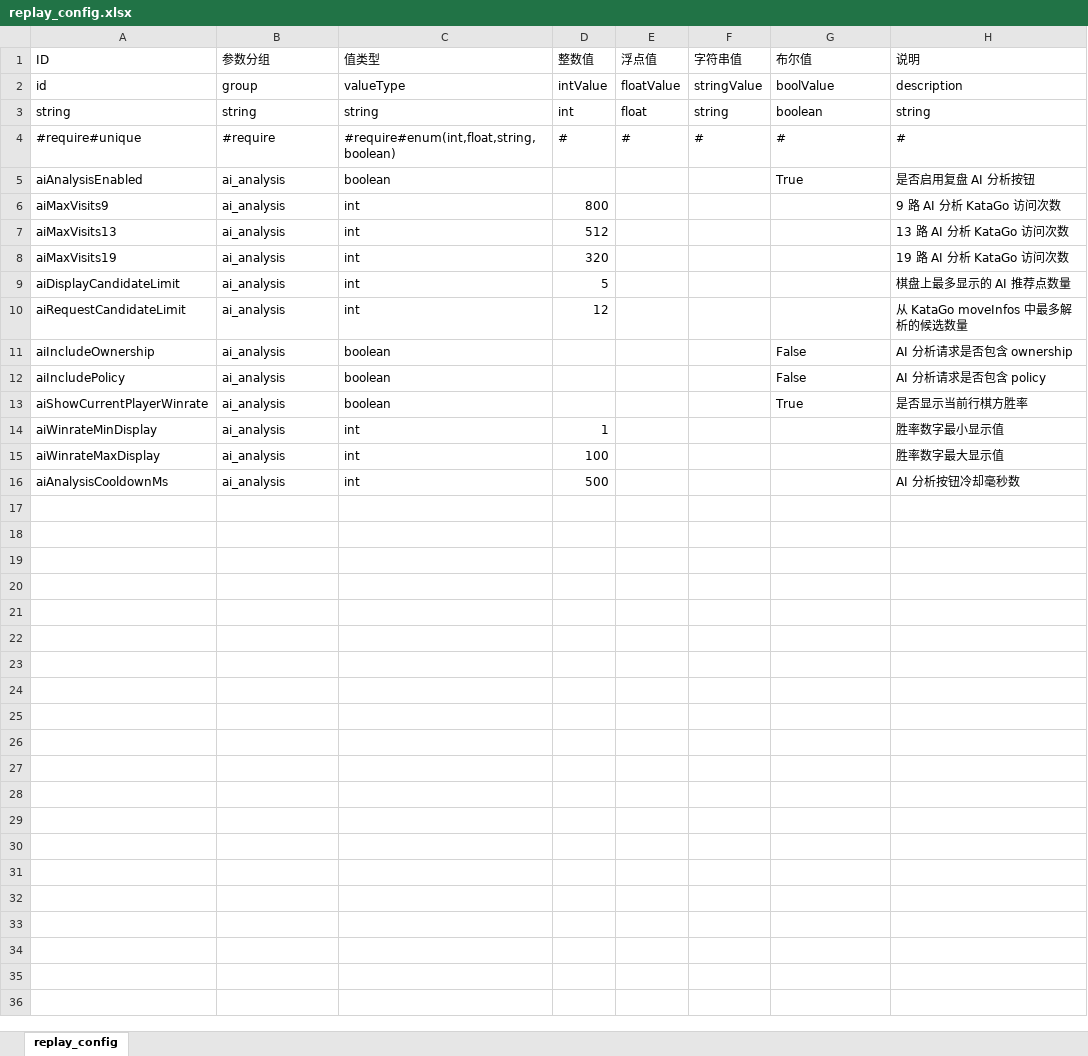
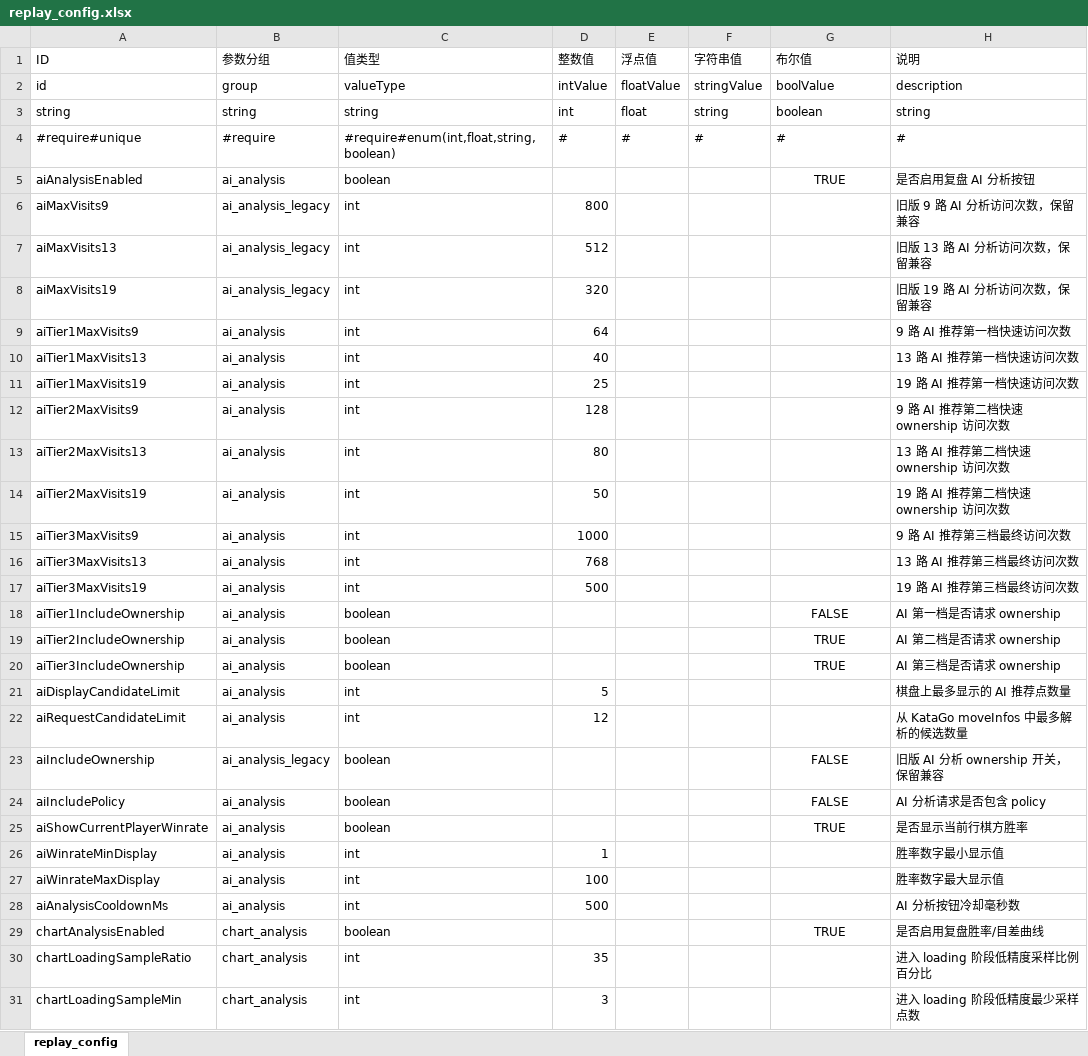
Before and after one commit to misterDDF/WeiqiXN, an Excel workbook: ConfigExporter/xlsx/replay_config.xlsx, sheet replay_config, drawn as a sheet; only a part is shown; values as stored, in another font and other column widths than the file's, no borders; addresses are those after the commit; the diff covers the shown part only; the diff names each change by its address in the sheet, - before the commit and + after, or states it on an @@ line.

```diff
--- a/ConfigExporter/xlsx/replay_config.xlsx (sheet replay_config)
+++ b/ConfigExporter/xlsx/replay_config.xlsx (sheet replay_config)
-G5 (布尔值): True
+G5 (布尔值): TRUE
-G5 alignment: left
+G5 alignment: center
-B6:B8 (参数分组): ai_analysis
+B6:B8 (参数分组): ai_analysis_legacy
-H6 (说明): 9 路 AI 分析 KataGo 访问次数
+H6 (说明): 旧版 9 路 AI 分析访问次数，保留兼容
-H7 (说明): 13 路 AI 分析 KataGo 访问次数
+H7 (说明): 旧版 13 路 AI 分析访问次数，保留兼容
-H8 (说明): 19 路 AI 分析 KataGo 访问次数
+H8 (说明): 旧版 19 路 AI 分析访问次数，保留兼容
+row 9: aiTier1MaxVisits9 | ai_analysis | int | 64 |  |  |  | 9 路 AI 推荐第一档快速访问次数
+row 10: aiTier1MaxVisits13 | ai_analysis | int | 40 |  |  |  | 13 路 AI 推荐第一档快速访问次数
+row 11: aiTier1MaxVisits19 | ai_analysis | int | 25 |  |  |  | 19 路 AI 推荐第一档快速访问次数
+row 12: aiTier2MaxVisits9 | ai_analysis | int | 128 |  |  |  | 9 路 AI 推荐第二档快速 ownership 访问次数
+row 13: aiTier2MaxVisits13 | ai_analysis | int | 80 |  |  |  | 13 路 AI 推荐第二档快速 ownership 访问次数
+row 14: aiTier2MaxVisits19 | ai_analysis | int | 50 |  |  |  | 19 路 AI 推荐第二档快速 ownership 访问次数
+row 15: aiTier3MaxVisits9 | ai_analysis | int | 1000 |  |  |  | 9 路 AI 推荐第三档最终访问次数
+row 16: aiTier3MaxVisits13 | ai_analysis | int | 768 |  |  |  | 13 路 AI 推荐第三档最终访问次数
+row 17: aiTier3MaxVisits19 | ai_analysis | int | 500 |  |  |  | 19 路 AI 推荐第三档最终访问次数
+row 18: aiTier1IncludeOwnership | ai_analysis | boolean |  |  |  | FALSE | AI 第一档是否请求 ownership
+row 19: aiTier2IncludeOwnership | ai_analysis | boolean |  |  |  | TRUE | AI 第二档是否请求 ownership
+row 20: aiTier3IncludeOwnership | ai_analysis | boolean |  |  |  | TRUE | AI 第三档是否请求 ownership
-B23 (参数分组): ai_analysis
+B23 (参数分组): ai_analysis_legacy
-G23:G24 (布尔值): False
+G23:G24 (布尔值): FALSE
-G23:G25 alignment: left
+G23:G25 alignment: center
-H23 (说明): AI 分析请求是否包含 ownership
+H23 (说明): 旧版 AI 分析 ownership 开关，保留兼容
-G25 (布尔值): True
+G25 (布尔值): TRUE
+row 29: chartAnalysisEnabled | chart_analysis | boolean |  |  |  | TRUE | 是否启用复盘胜率/目差曲线
+row 30: chartLoadingSampleRatio | chart_analysis | int | 35 |  |  |  | 进入 loading 阶段低精度采样比例百分比
+row 31: chartLoadingSampleMin | chart_analysis | int | 3 |  |  |  | 进入 loading 阶段低精度最少采样点数
```
Also changed, not shown: 14 added rows elsewhere in this sheet, 16 other files.
